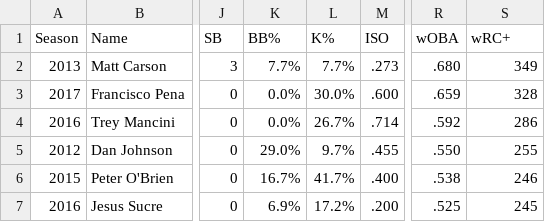
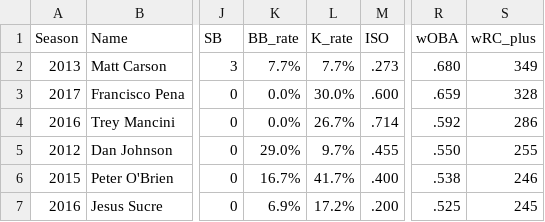
Before and after one commit to rjhelges/Baseball-Salary-Prediction, a CSV file: data/batters_performance.csv, drawn as a sheet; only a part is shown, gaps mark what is left out; the diff names each change by its address in the sheet, - before the commit and + after, or states it on an @@ line.

Commit message:
finish data clean for batters and pitchers

```diff
--- a/data/batters_performance.csv
+++ b/data/batters_performance.csv
-K1: BB%
+K1: BB_rate
-L1: K%
+L1: K_rate
-S1: wRC+
+S1: wRC_plus
```
Also changed, not shown: 5 other files.
